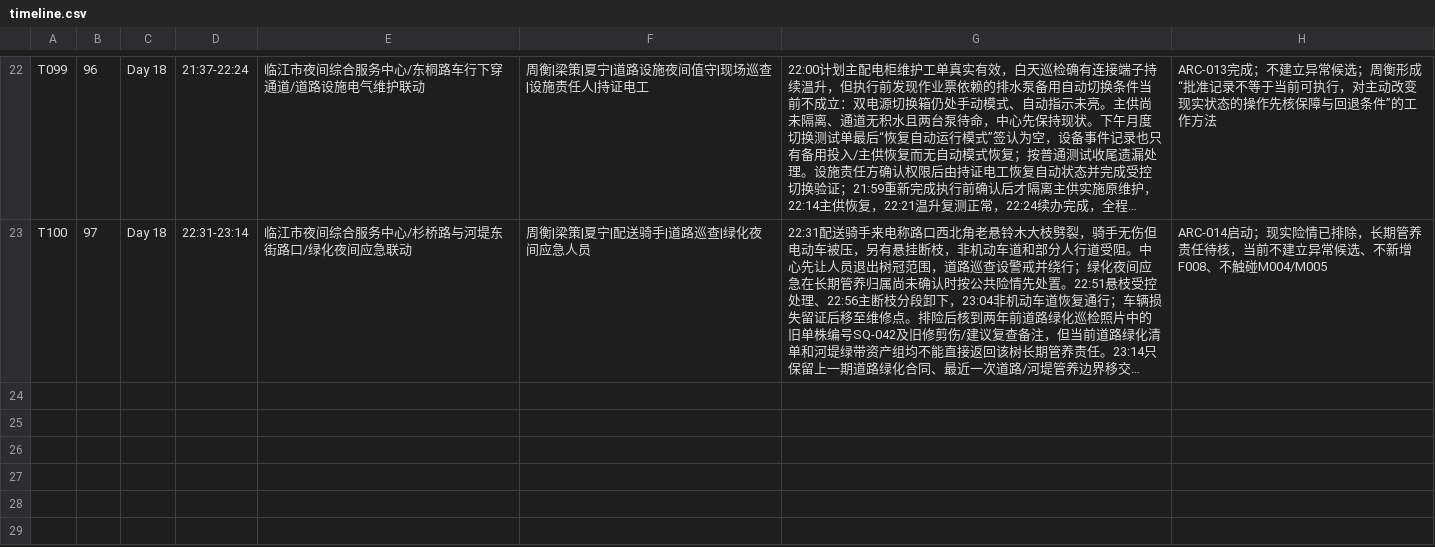
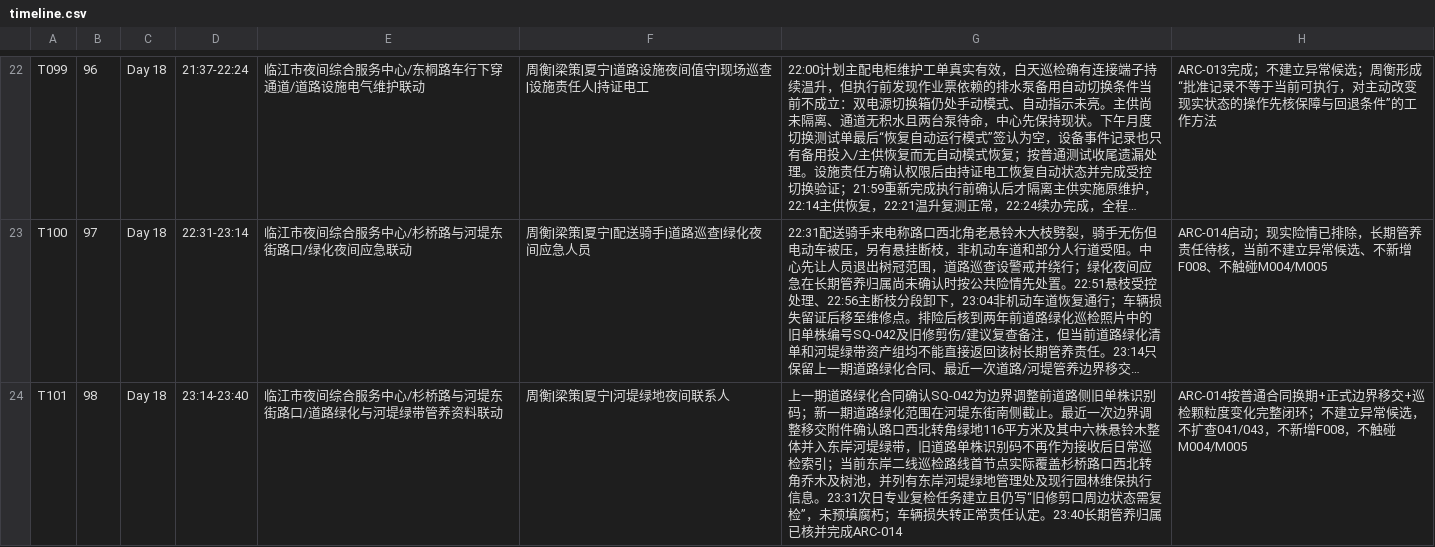
Before and after one commit to GcMin/fanqie-novel, a CSV file: memory/timeline.csv, drawn as a sheet; only a part is shown, gaps mark what is left out; long unchanged cells end in …; the diff names each change by its address in the sheet, - before the commit and + after, or states it on an @@ line.

Commit message:
memory: append chapter 98 timeline event

```diff
--- a/memory/timeline.csv
+++ b/memory/timeline.csv
+row 24: T101 | 98 | Day 18 | 23:14-23:40 | 临江市夜间综合服务中心/杉桥路与河堤东街路口/道路绿化与河堤绿带管养资料联动 | 周衡|梁策|夏宁|河堤绿地夜间联系人 | 上一期道路绿化合同确认SQ-042为边界调整前道路侧旧单株识别码；新一期道路绿化范围在河堤东街南侧截止。最近一次边界调整移交附件确认路口西北转角绿地116平方米及其中六株悬铃木整体并入东岸河堤绿带，旧道路单株识别码不再作为接收后日常巡检索引；当前东岸二线巡检路线首节点实际覆盖杉桥路口西北转角乔木及树池，并列有东岸河堤绿地管理处及现行园林维保执行信息。23:31次日专业复检任务建立且仍写“旧修剪口周边状态需复检”，未预填腐朽；车辆损失转正常责任认定。23:40长期管养归属已核并完成ARC-014 | ARC-014按普通合同换期+正式边界移交+巡检颗粒度变化完整闭环；不建立异常候选，不扩查041/043，不新增F008，不触碰M004/M005
```
